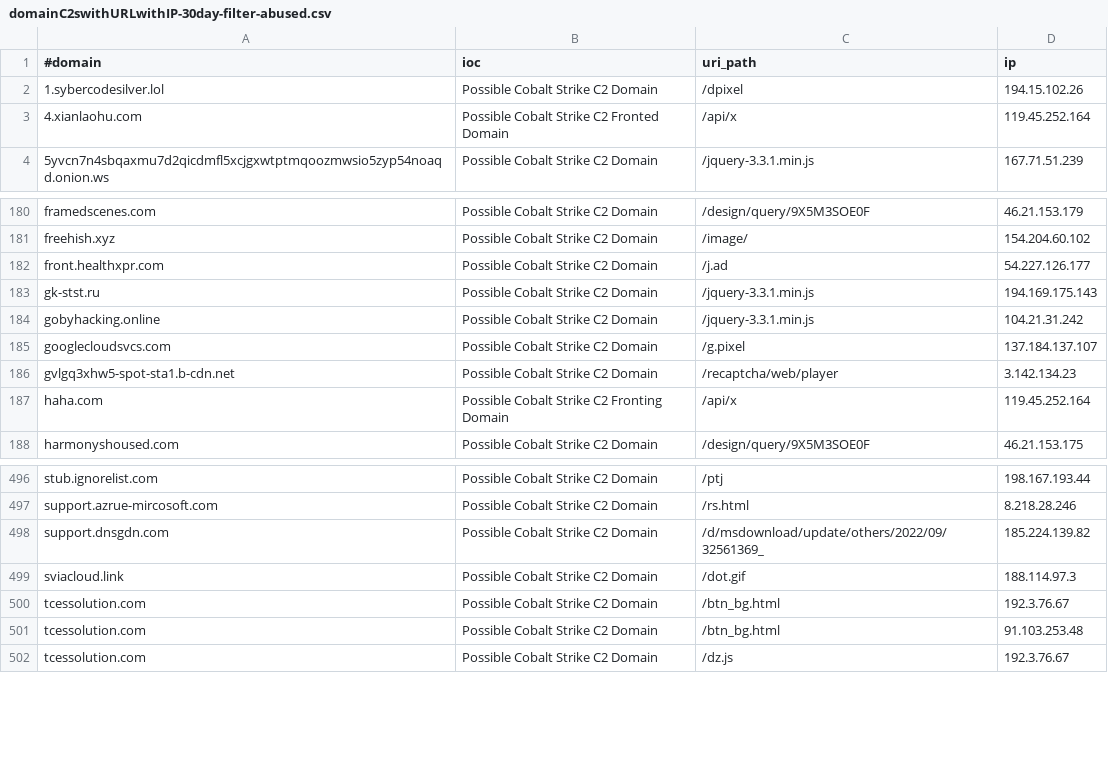
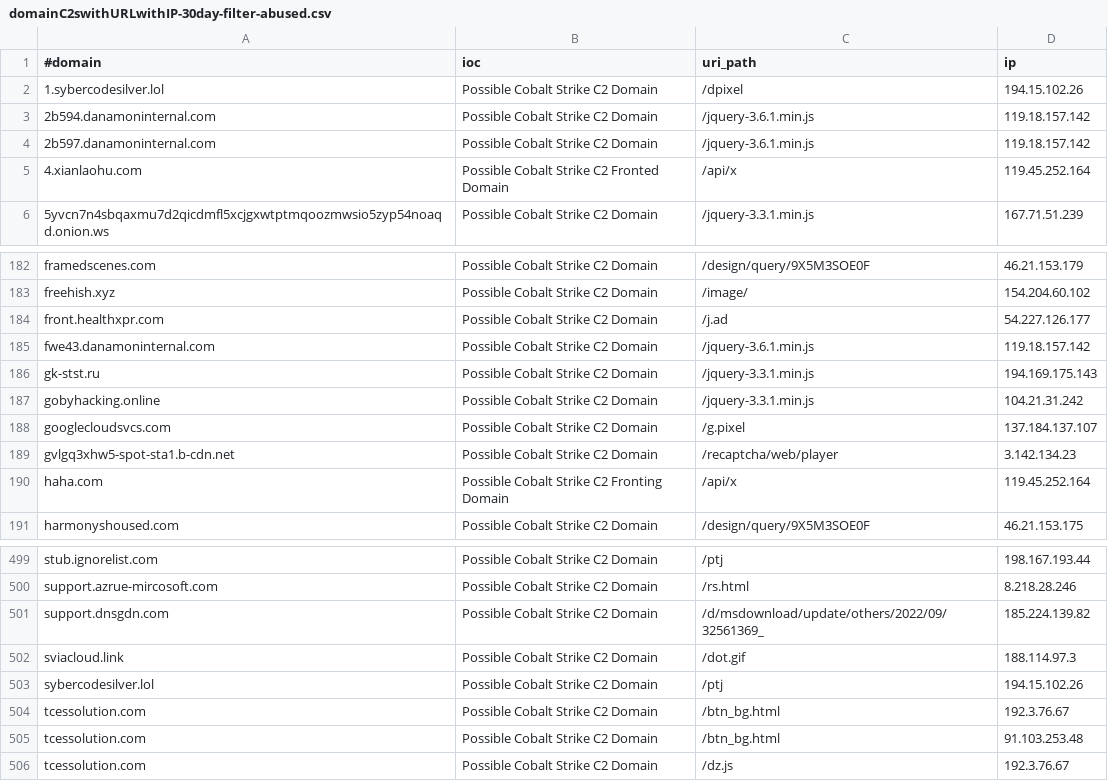
Before and after one commit to ElCapitanXSec/C2IntelFeeds, a CSV file: feeds/domainC2swithURLwithIP-30day-filter-abused.csv, drawn as a sheet; only a part is shown, gaps mark what is left out; the diff names each change by its address in the sheet, - before the commit and + after, or states it on an @@ line.

```diff
--- a/feeds/domainC2swithURLwithIP-30day-filter-abused.csv
+++ b/feeds/domainC2swithURLwithIP-30day-filter-abused.csv
+row 3: 2b594.danamoninternal.com | Possible Cobalt Strike C2 Domain | /jquery-3.6.1.min.js | 119.18.157.142
+row 4: 2b597.danamoninternal.com | Possible Cobalt Strike C2 Domain | /jquery-3.6.1.min.js | 119.18.157.142
+row 185: fwe43.danamoninternal.com | Possible Cobalt Strike C2 Domain | /jquery-3.6.1.min.js | 119.18.157.142
+row 503: sybercodesilver.lol | Possible Cobalt Strike C2 Domain | /ptj | 194.15.102.26
```
Also changed, not shown: feeds/domainC2swithURL-30day-filter-abused.csv, feeds/domainC2swithURLwithIP-30day.csv, 20 other files.
